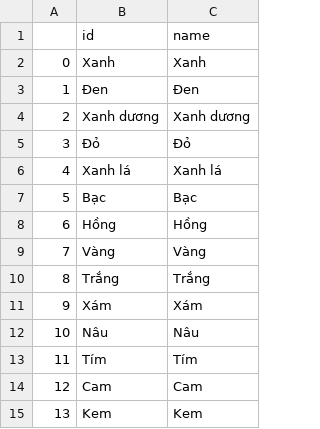
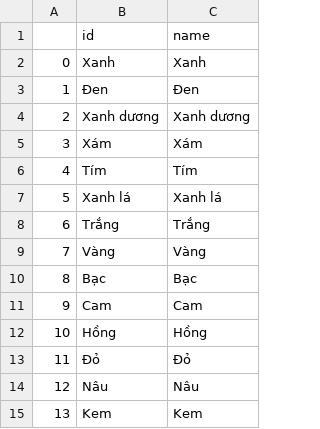
Before and after one commit to hawkinngo/aptech_project_1, a CSV file: crawler/output/csv/colors.csv, drawn as a sheet.

```diff
--- a/crawler/output/csv/colors.csv
+++ b/crawler/output/csv/colors.csv
@@ -4,12 +4,12 @@
 2,Xanh dương,Xanh dương
-3,Đỏ,Đỏ
-4,Xanh lá,Xanh lá
-5,Bạc,Bạc
-6,Hồng,Hồng
+3,Xám,Xám
+4,Tím,Tím
+5,Xanh lá,Xanh lá
+6,Trắng,Trắng
 7,Vàng,Vàng
-8,Trắng,Trắng
-9,Xám,Xám
-10,Nâu,Nâu
-11,Tím,Tím
-12,Cam,Cam
+8,Bạc,Bạc
+9,Cam,Cam
+10,Hồng,Hồng
+11,Đỏ,Đỏ
+12,Nâu,Nâu
 13,Kem,Kem
```
Also changed, not shown: crawler/output/csv/locations.csv, crawler/output/csv/product_reviews.csv, 23 other files.
